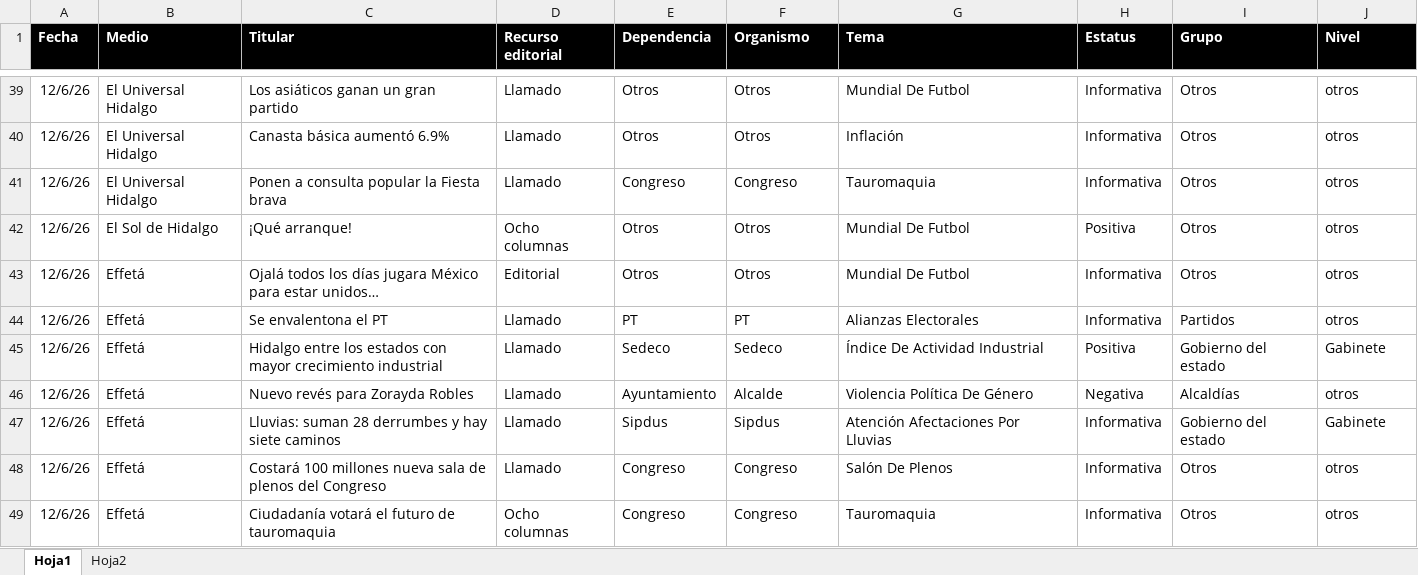
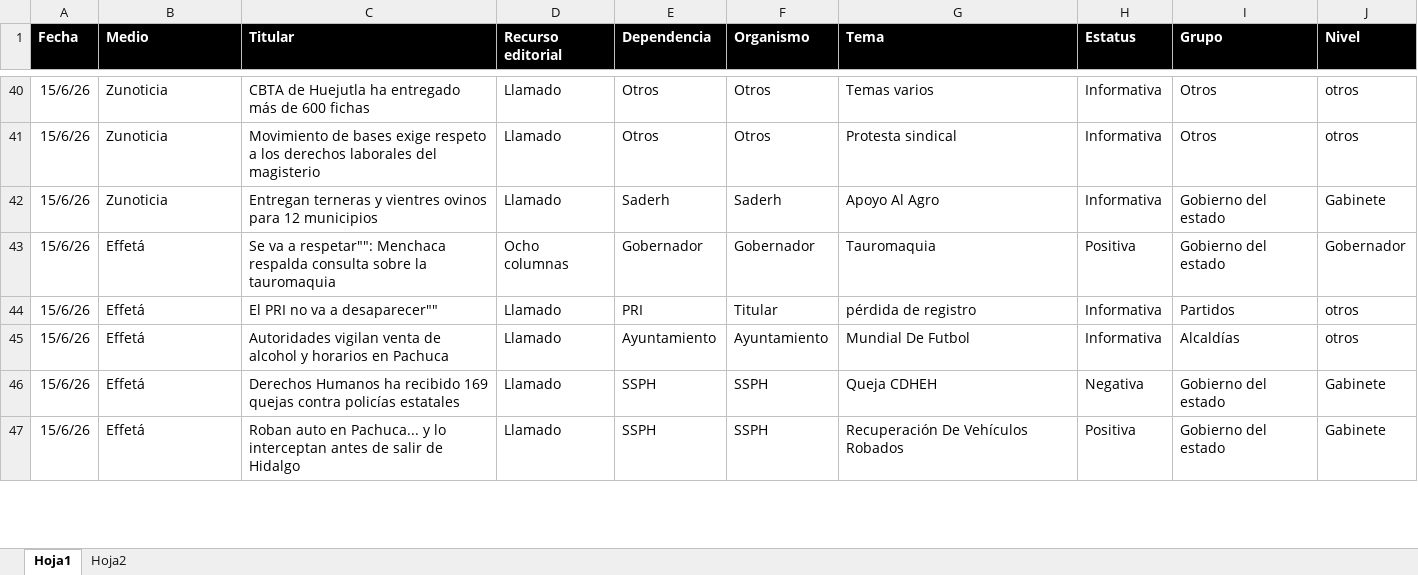
Before and after one commit to thelonious9/Reporteportadas, an Excel workbook: MuestraPortadas.xlsx, sheet Hoja1, drawn as a sheet; only a part is shown, gaps mark what is left out; values as stored, in another font and other column widths than the file's, no borders; table styles not drawn; removed rows and columns are numbered as before the commit, all else as after; the diff covers the shown part only; the diff names each change by its address in the sheet, - before the commit and + after, or states it on an @@ line.

```diff
--- a/MuestraPortadas.xlsx (sheet Hoja1)
+++ b/MuestraPortadas.xlsx (sheet Hoja1)
-A40:A41 (Fecha): 12/6/26
+A40:A41 (Fecha): 15/6/26
-B40:B41 (Medio): El Universal Hidalgo
+B40:B41 (Medio): Zunoticia
-C40 (Titular): Los asiáticos ganan un gran partido
+C40 (Titular): CBTA de Huejutla ha entregado más de 600 fichas
-G40 (Tema): Mundial De Futbol
+G40 (Tema): Temas varios
-C41 (Titular): Canasta básica aumentó 6.9%
+C41 (Titular): Movimiento de bases exige respeto a los derechos laborales del magisterio
-G41 (Tema): Inflación
+G41 (Tema): Protesta sindical
-row 41: 12/6/26 | El Universal Hidalgo | Ponen a consulta popular la Fiesta brava | Llamado | Congreso | Congreso | Tauromaquia | Informativa | Otros | otros
-row 42: 12/6/26 | El Sol de Hidalgo | ¡Qué arranque! | Ocho columnas | Otros | Otros | Mundial De Futbol | Positiva | Otros | otros
-row 43: 12/6/26 | Effetá | Ojalá todos los días jugara México para estar unidos… | Editorial | Otros | Otros | Mundial De Futbol | Informativa | Otros | otros
+row 42: 15/6/26 | Zunoticia | Entregan terneras y vientres ovinos para 12 municipios | Llamado | Saderh | Saderh | Apoyo Al Agro | Informativa | Gobierno del estado | Gabinete
+row 43: 15/6/26 | Effetá | Se va a respetar"": Menchaca respalda consulta sobre la tauromaquia | Ocho columnas | Gobernador | Gobernador | Tauromaquia | Positiva | Gobierno del estado | Gobernador
-A44 (Fecha): 12/6/26
+A44 (Fecha): 15/6/26
-C44 (Titular): Se envalentona el PT
+C44 (Titular): El PRI no va a desaparecer""
-E44 (Dependencia): PT
+E44 (Dependencia): PRI
-F44 (Organismo): PT
+F44 (Organismo): Titular
-G44 (Tema): Alianzas Electorales
+G44 (Tema): pérdida de registro
-row 45: 12/6/26 | Effetá | Hidalgo entre los estados con mayor crecimiento industrial | Llamado | Sedeco | Sedeco | Índice De Actividad Industrial | Positiva | Gobierno del estado | Gabinete
-A45 (Fecha): 12/6/26
+A45 (Fecha): 15/6/26
-C45 (Titular): Nuevo revés para Zorayda Robles
+C45 (Titular): Autoridades vigilan venta de alcohol y horarios en Pachuca
-F45 (Organismo): Alcalde
+F45 (Organismo): Ayuntamiento
-G45 (Tema): Violencia Política De Género
+G45 (Tema): Mundial De Futbol
-H45 (Estatus): Negativa
+H45 (Estatus): Informativa
+row 46: 15/6/26 | Effetá | Derechos Humanos ha recibido 169 quejas contra policías estatales | Llamado | SSPH | SSPH | Queja CDHEH | Negativa | Gobierno del estado | Gabinete
-A47 (Fecha): 12/6/26
+A47 (Fecha): 15/6/26
-C47 (Titular): Lluvias: suman 28 derrumbes y hay siete caminos
+C47 (Titular): Roban auto en Pachuca... y lo interceptan antes de salir de Hidalgo
-E47 (Dependencia): Sipdus
+E47 (Dependencia): SSPH
-F47 (Organismo): Sipdus
+F47 (Organismo): SSPH
-G47 (Tema): Atención Afectaciones Por Lluvias
+G47 (Tema): Recuperación De Vehículos Robados
-H47 (Estatus): Informativa
+H47 (Estatus): Positiva
-row 48: 12/6/26 | Effetá | Costará 100 millones nueva sala de plenos del Congreso | Llamado | Congreso | Congreso | Salón De Plenos | Informativa | Otros | otros
-row 49: 12/6/26 | Effetá | Ciudadanía votará el futuro de tauromaquia | Ocho columnas | Congreso | Congreso | Tauromaquia | Informativa | Otros | otros
```
Also changed, not shown: 38 added rows, 32 removed rows and 99 edited cells elsewhere in this sheet, 3 other files.
